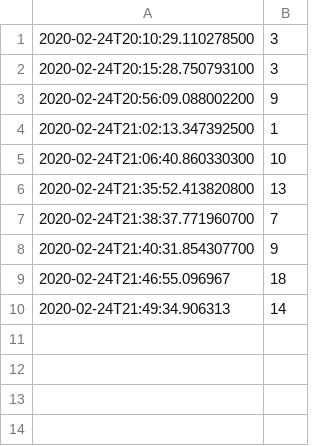
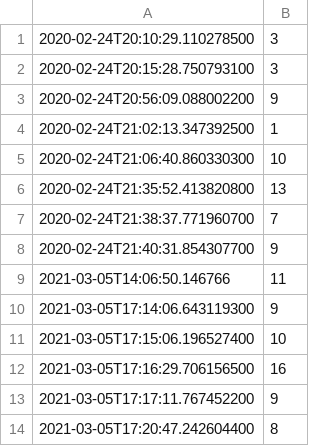
Before and after one commit to JABC44/CodeTesting, a CSV file: guess-the-number-stats2.csv, drawn as a sheet; removed rows and columns are numbered as before the commit, all else as after; the diff names each change by its address in the sheet, - before the commit and + after, or states it on an @@ line.

Commit message:
Update guess-the-number-stats2.csv

```diff
--- a/guess-the-number-stats2.csv
+++ b/guess-the-number-stats2.csv
-row 9: 2020-02-24T21:46:55.096967 | 18
-row 10: 2020-02-24T21:49:34.906313 | 14
+row 9: 2021-03-05T14:06:50.146766 | 11
+row 10: 2021-03-05T17:14:06.643119300 | 9
+row 11: 2021-03-05T17:15:06.196527400 | 10
+row 12: 2021-03-05T17:16:29.706156500 | 16
+row 13: 2021-03-05T17:17:11.767452200 | 9
+row 14: 2021-03-05T17:20:47.242604400 | 8
```
